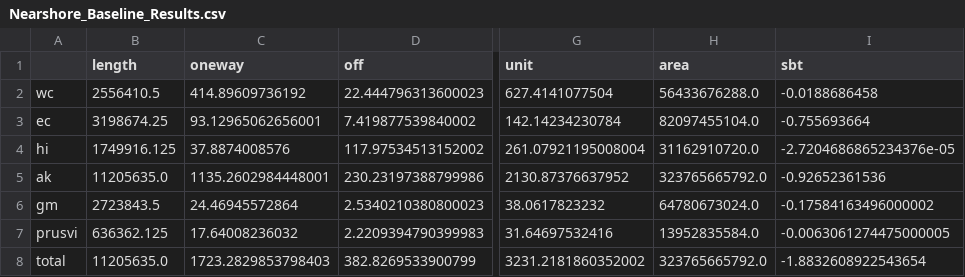
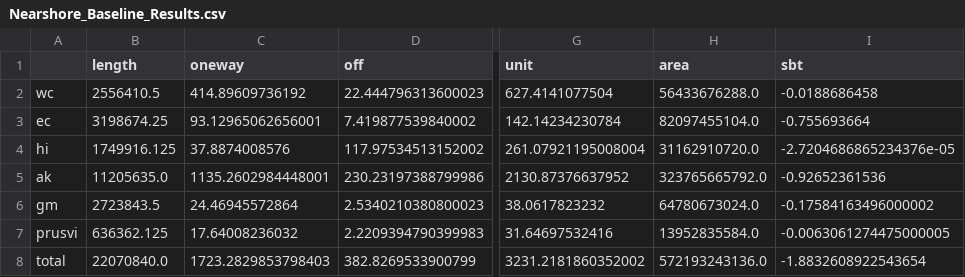
Before and after one commit to USMHKResource/wave_res, a CSV file: results/Nearshore_Baseline_Results.csv, drawn as a sheet; only a part is shown, gaps mark what is left out; the diff names each change by its address in the sheet, - before the commit and + after, or states it on an @@ line.

```diff
--- a/results/Nearshore_Baseline_Results.csv
+++ b/results/Nearshore_Baseline_Results.csv
-B8 (length): 11205635.0
+B8 (length): 22070840.0
-H8 (area): 323765665792.0
+H8 (area): 572193243136.0
```
Also changed, not shown: results/Nearshore_Extraction_Results.csv, results/Total_Baseline_Results.csv, 2 other files.
